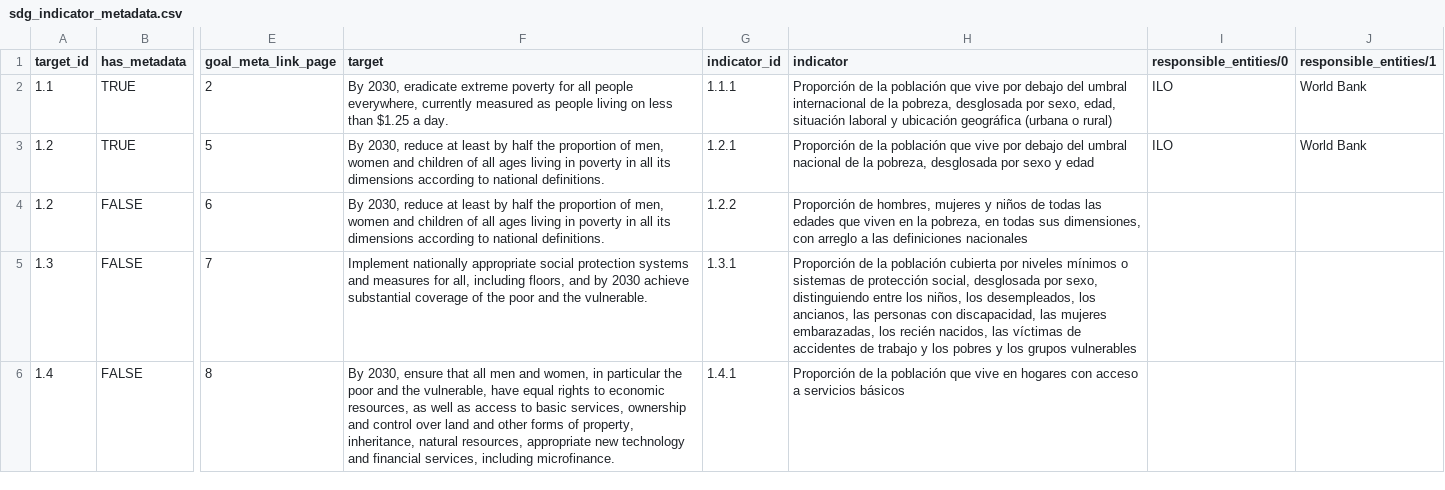
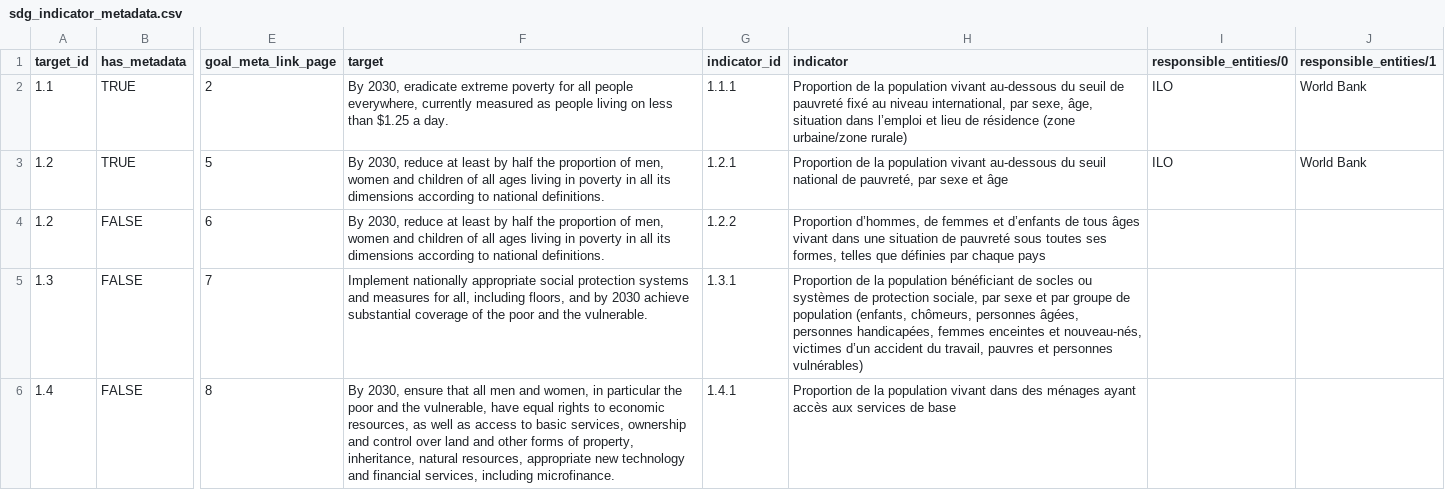
Before and after one commit to GSA/sdg-indicators-usa, a CSV file: data/fr/sdg_indicator_metadata.csv, drawn as a sheet; only a part is shown, gaps mark what is left out; the diff covers the shown part only; the diff names each change by its address in the sheet, - before the commit and + after, or states it on an @@ line.

Commit message:
Update sdg_indicator_metadata.csv

```diff
--- a/data/fr/sdg_indicator_metadata.csv
+++ b/data/fr/sdg_indicator_metadata.csv
-H2 (indicator): Proporción de la población que vive por debajo del umbral internacional de la pobreza, desglosada por sexo, edad, situación laboral y ubicación geográfica (urbana o rural)
+H2 (indicator): Proportion de la population vivant au-dessous du seuil de pauvreté fixé au niveau international, par sexe, âge, situation dans l’emploi et lieu de résidence (zone urbaine/zone rurale)
-H3 (indicator): Proporción de la población que vive por debajo del umbral nacional de la pobreza, desglosada por sexo y edad
+H3 (indicator): Proportion de la population vivant au-dessous du seuil national de pauvreté, par sexe et âge
-H4 (indicator): Proporción de hombres, mujeres y niños de todas las edades que viven en la pobreza, en todas sus dimensiones, con arreglo a las definiciones nacionales
+H4 (indicator): Proportion d’hommes, de femmes et d’enfants de tous âges vivant dans une situation de pauvreté sous toutes ses formes, telles que définies par chaque pays
-H5 (indicator): Proporción de la población cubierta por niveles mínimos o sistemas de protección social, desglosada por sexo, distinguiendo entre los niños, los desempleados, los ancianos, las personas con discapacidad, las mujeres embarazadas, los recién nacidos, las víctimas de accidentes de trabajo y los pobres y los grupos vulnerables
+H5 (indicator): Proportion de la population bénéficiant de socles ou systèmes de protection sociale, par sexe et par groupe de population (enfants, chômeurs, personnes âgées, personnes handicapées, femmes enceintes et nouveau-nés, victimes d’un accident du travail, pauvres et personnes vulnérables)
-H6 (indicator): Proporción de la población que vive en hogares con acceso a servicios básicos
+H6 (indicator): Proportion de la population vivant dans des ménages ayant accès aux services de base
```
Also changed, not shown: 5 edited cells elsewhere in this file.
